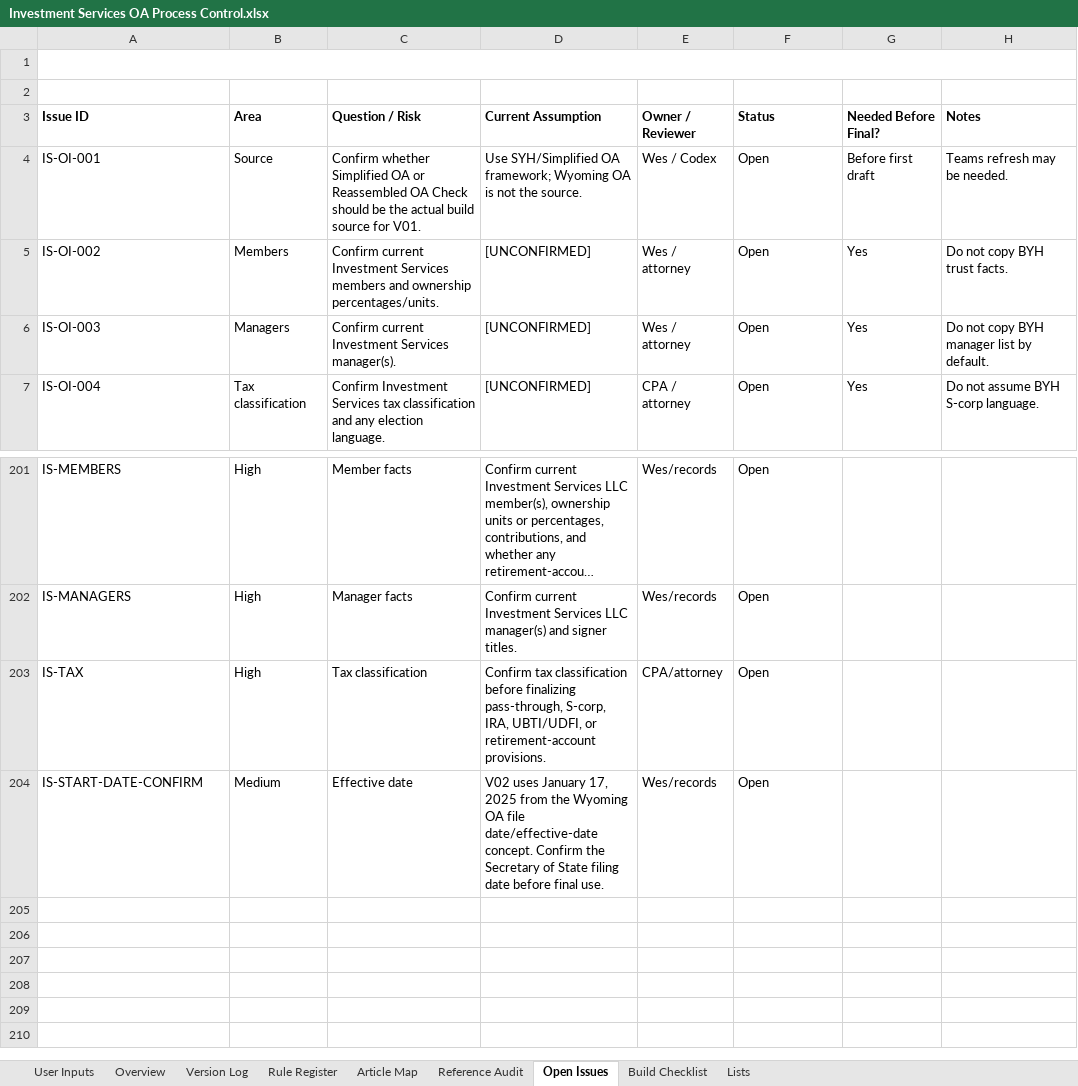
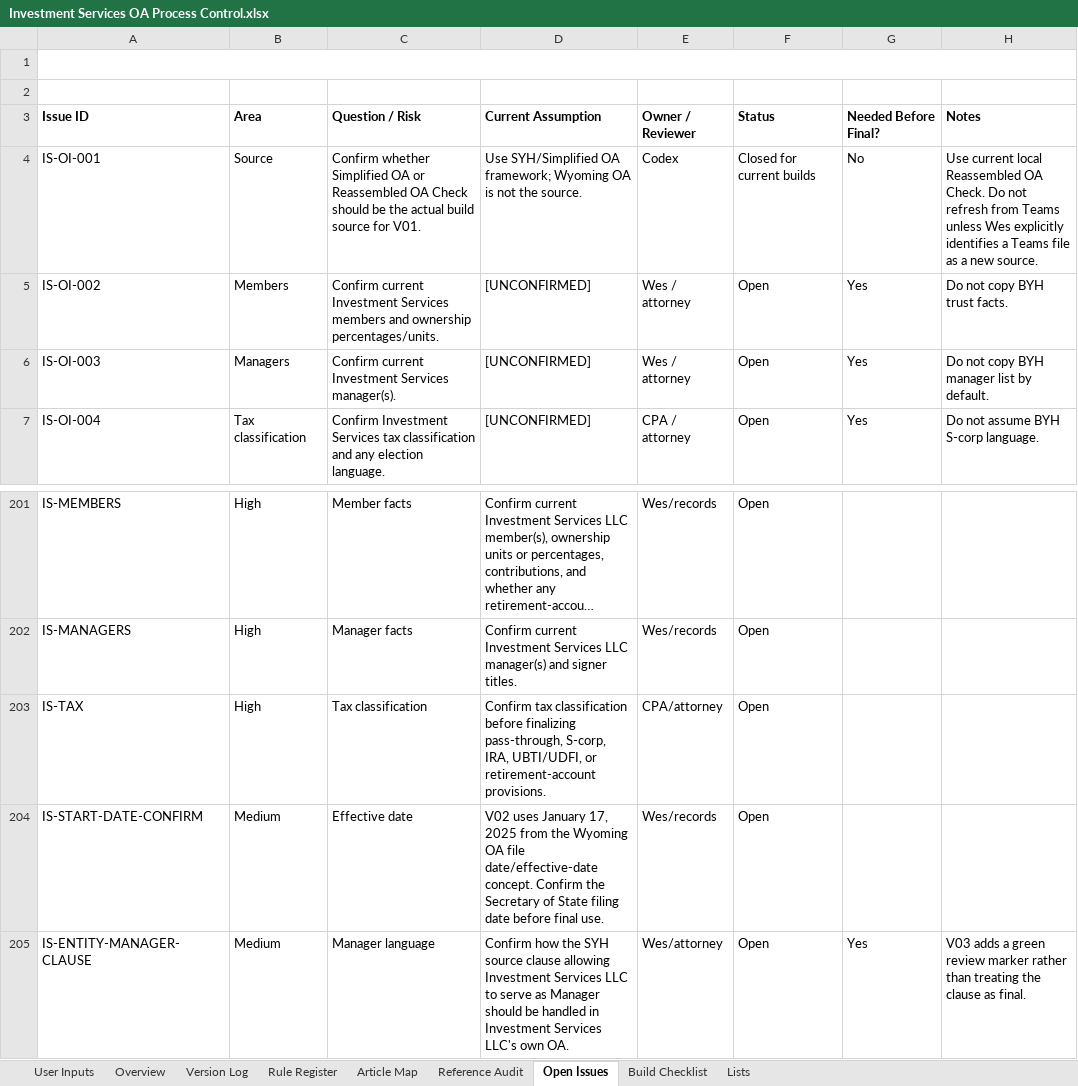
Before and after one commit to BuyYourHome/Admin-Wiki, an Excel workbook: Project Rooms/Operating Agreements/working/Investment Services/Investment Services OA Process Control.xlsx, sheet Open Issues, drawn as a sheet; only a part is shown, gaps mark what is left out; long unchanged cells end in …; values as stored, in another font and other column widths than the file's, no borders; the diff names each change by its address in the sheet, - before the commit and + after, or states it on an @@ line.

Commit message:
Build Investment Services OA V03

```diff
--- a/Project Rooms/Operating Agreements/working/Investment Services/Investment Services OA Process Control.xlsx (sheet Open Issues)
+++ b/Project Rooms/Operating Agreements/working/Investment Services/Investment Services OA Process Control.xlsx (sheet Open Issues)
-E4 (Owner / Reviewer): Wes / Codex
+E4 (Owner / Reviewer): Codex
-F4 (Status): Open
+F4 (Status): Closed for current builds
-G4 (Needed Before Final?): Before first draft
+G4 (Needed Before Final?): No
-H4 (Notes): Teams refresh may be needed.
+H4 (Notes): Use current local Reassembled OA Check. Do not refresh from Teams unless Wes explicitly identifies a Teams file as a new source.
+row 205: IS-ENTITY-MANAGER-CLAUSE | Medium | Manager language | Confirm how the SYH source clause allowing Investment Services LLC to serve as Manager should be handled in Investment Services LLC's own OA. | Wes/attorney | Open | Yes | V03 adds a green review marker rather than treating the clause as final.
```
Also changed, not shown: sheet Build Checklist, sheet Version Log, sheet Rule Register, sheet Overview, 6 other files.
